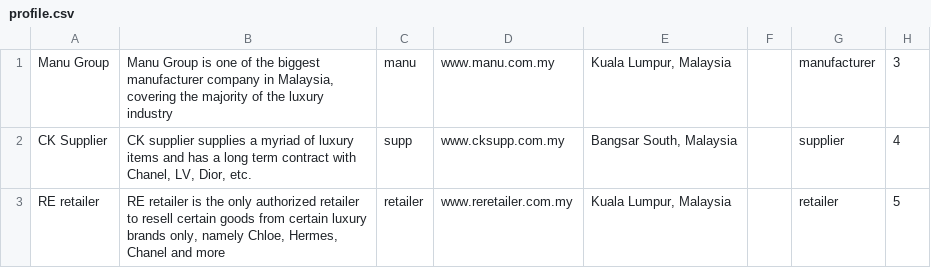
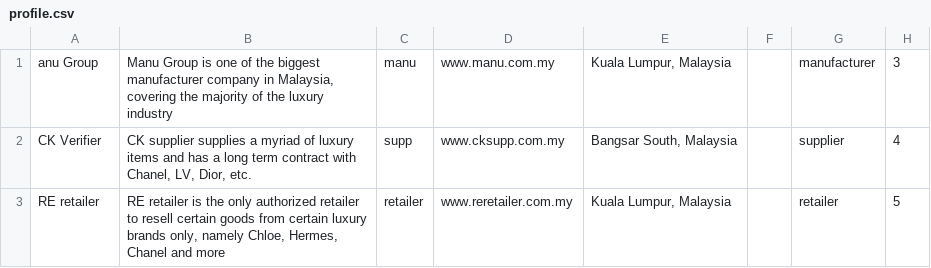
Before and after one commit to RSM610/VERITYVAULT, a CSV file: verityvault-postgres-database/profile.csv, drawn as a sheet.

```diff
--- a/verityvault-postgres-database/profile.csv
+++ b/verityvault-postgres-database/profile.csv
@@ -1,3 +1,3 @@
-Manu Group,"Manu Group is one of the biggest manufacturer company in Malaysia, covering the majority of the luxury industry",manu,www.manu.com.my,"Kuala Lumpur, Malaysia",,manufacturer,3
-CK Supplier,"CK supplier supplies a myriad of luxury items and has a long term contract with Chanel, LV, Dior, etc.",supp,www.cksupp.com.my,"Bangsar South, Malaysia",,supplier,4
+anu Group,"Manu Group is one of the biggest manufacturer company in Malaysia, covering the majority of the luxury industry",manu,www.manu.com.my,"Kuala Lumpur, Malaysia",,manufacturer,3
+CK Verifier,"CK supplier supplies a myriad of luxury items and has a long term contract with Chanel, LV, Dior, etc.",supp,www.cksupp.com.my,"Bangsar South, Malaysia",,supplier,4
 RE retailer,"RE retailer is the only authorized retailer to resell certain goods from certain luxury brands only, namely Chloe, Hermes, Chanel and more",retailer,www.reretailer.com.my,"Kuala Lumpur, Malaysia",,retailer,5
```
Also changed, not shown: 21 other files.
